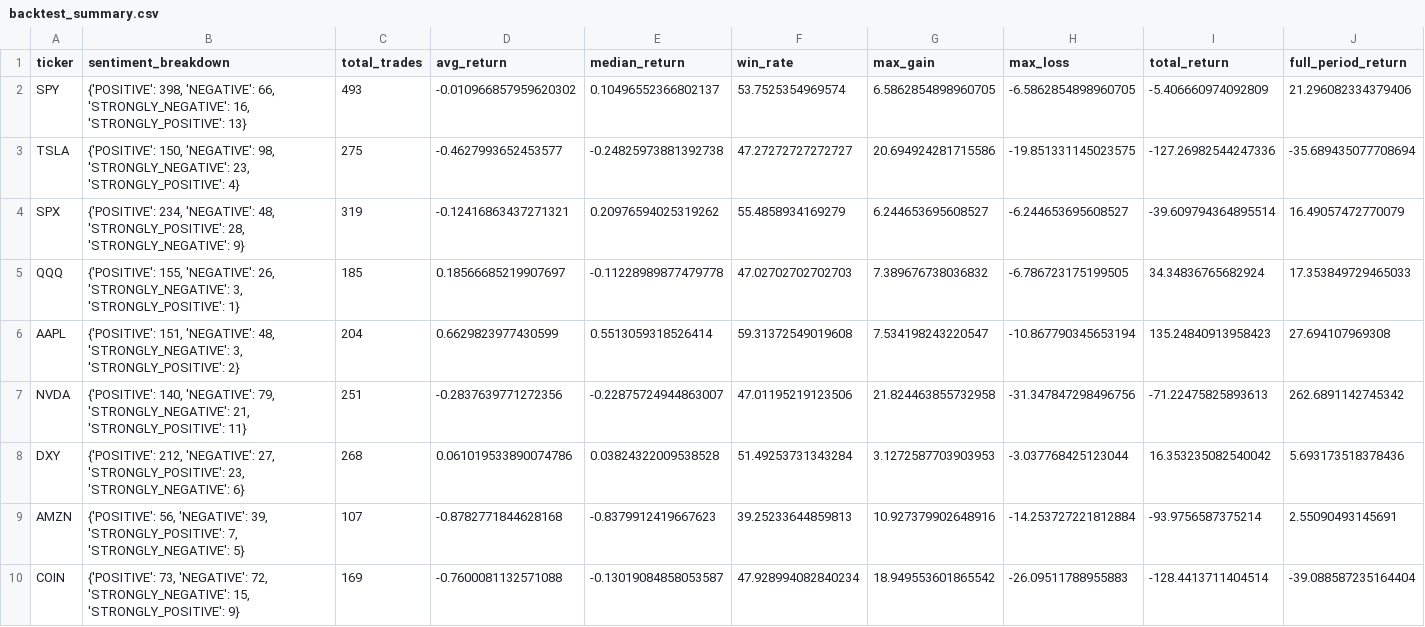
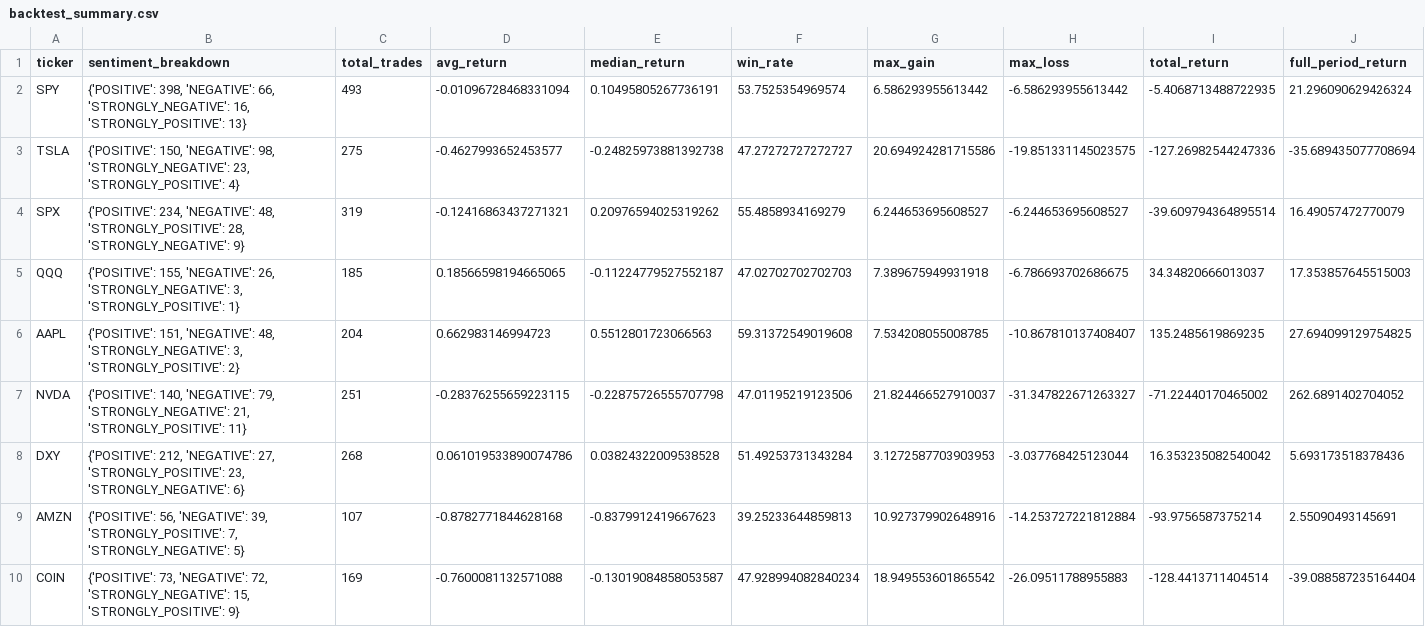
Before and after one commit to Jethro-Tsoi/Paris, a CSV file: backtest/results/backtest_summary.csv, drawn as a sheet; only a part is shown.

```diff
--- a/backtest/results/backtest_summary.csv
+++ b/backtest/results/backtest_summary.csv
@@ -1,8 +1,8 @@
 ticker,sentiment_breakdown,total_trades,avg_return,median_return,win_rate,max_gain,max_loss,total_return,full_period_return
-SPY,"{'POSITIVE': 398, 'NEGATIVE': 66, 'STRONGLY_NEGATIVE': 16, 'STRONGLY_POSITIVE': 13}",493,-0.010966857959620302,0.10496552366802137,53.7525354969574,6.5862854898960705,-6.5862854898960705,-5.406660974092809,21.296082334379406
+SPY,"{'POSITIVE': 398, 'NEGATIVE': 66, 'STRONGLY_NEGATIVE': 16, 'STRONGLY_POSITIVE': 13}",493,-0.01096728468331094,0.10495805267736191,53.7525354969574,6.586293955613442,-6.586293955613442,-5.4068713488722935,21.296090629426324
 TSLA,"{'POSITIVE': 150, 'NEGATIVE': 98, 'STRONGLY_NEGATIVE': 23, 'STRONGLY_POSITIVE': 4}",275,-0.4627993652453577,-0.24825973881392738,47.27272727272727,20.694924281715586,-19.851331145023575,-127.26982544247336,-35.689435077708694
 SPX,"{'POSITIVE': 234, 'NEGATIVE': 48, 'STRONGLY_POSITIVE': 28, 'STRONGLY_NEGATIVE': 9}",319,-0.12416863437271321,0.20976594025319262,55.4858934169279,6.244653695608527,-6.244653695608527,-39.609794364895514,16.49057472770079
-QQQ,"{'POSITIVE': 155, 'NEGATIVE': 26, 'STRONGLY_NEGATIVE': 3, 'STRONGLY_POSITIVE': 1}",185,0.18566685219907697,-0.11228989877479778,47.02702702702703,7.389676738036832,-6.786723175199505,34.34836765682924,17.353849729465033
-AAPL,"{'POSITIVE': 151, 'NEGATIVE': 48, 'STRONGLY_NEGATIVE': 3, 'STRONGLY_POSITIVE': 2}",204,0.6629823977430599,0.5513059318526414,59.31372549019608,7.534198243220547,-10.867790345653194,135.24840913958423,27.694107969308
-NVDA,"{'POSITIVE': 140, 'NEGATIVE': 79, 'STRONGLY_NEGATIVE': 21, 'STRONGLY_POSITIVE': 11}",251,-0.2837639771272356,-0.22875724944863007,47.01195219123506,21.824463855732958,-31.347847298496756,-71.22475825893613,262.6891142745342
+QQQ,"{'POSITIVE': 155, 'NEGATIVE': 26, 'STRONGLY_NEGATIVE': 3, 'STRONGLY_POSITIVE': 1}",185,0.18566598194665065,-0.11224779527552187,47.02702702702703,7.389675949931918,-6.786693702686675,34.34820666013037,17.353857645515003
+AAPL,"{'POSITIVE': 151, 'NEGATIVE': 48, 'STRONGLY_NEGATIVE': 3, 'STRONGLY_POSITIVE': 2}",204,0.662983146994723,0.5512801723066563,59.31372549019608,7.534208055008785,-10.867810137408407,135.2485619869235,27.694099129754825
+NVDA,"{'POSITIVE': 140, 'NEGATIVE': 79, 'STRONGLY_NEGATIVE': 21, 'STRONGLY_POSITIVE': 11}",251,-0.28376255659223115,-0.22875726555707798,47.01195219123506,21.824466527910037,-31.347822671263327,-71.22440170465002,262.6891402704052
 DXY,"{'POSITIVE': 212, 'NEGATIVE': 27, 'STRONGLY_POSITIVE': 23, 'STRONGLY_NEGATIVE': 6}",268,0.061019533890074786,0.03824322009538528,51.49253731343284,3.1272587703903953,-3.037768425123044,16.353235082540042,5.693173518378436
```
Also changed, not shown: backtest/results/trades_AAPL.csv, backtest/results/trades_NVDA.csv, 7 other files.
